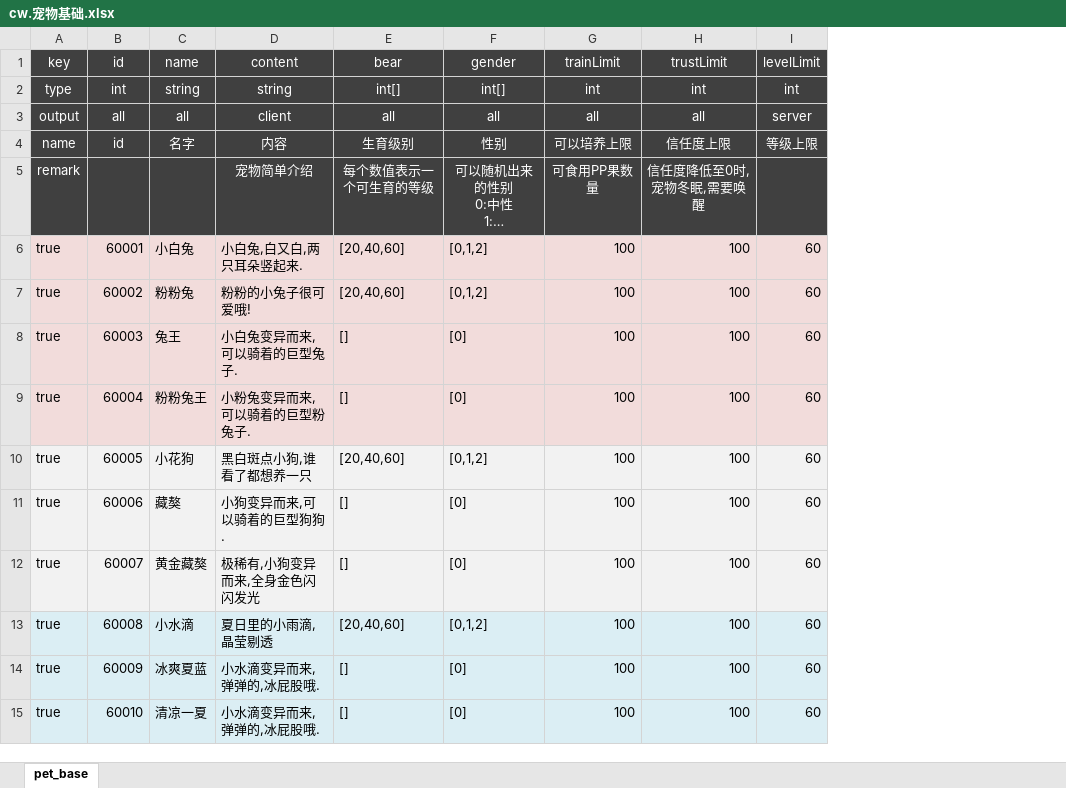
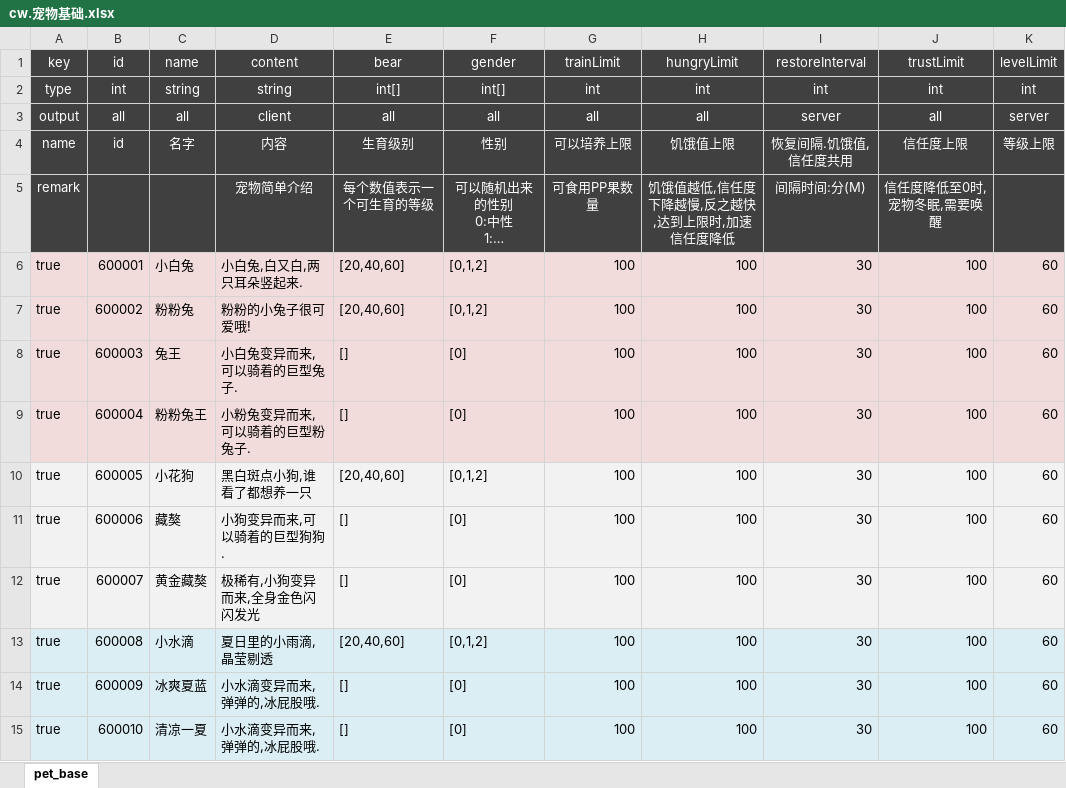
Before and after one commit to f361600134/cat-logic, an Excel workbook: cat-zson/src/main/resources/excel/cw.宠物基础.xlsx, sheet pet_base, drawn as a sheet; only a part is shown; long unchanged cells end in …; values as stored, in another font and other column widths than the file's, no borders; the diff names each change by its address in the sheet, - before the commit and + after, or states it on an @@ line.

```diff
--- a/cat-zson/src/main/resources/excel/cw.宠物基础.xlsx (sheet pet_base)
+++ b/cat-zson/src/main/resources/excel/cw.宠物基础.xlsx (sheet pet_base)
+column H, rows 1-15: hungryLimit | int | all | 饥饿值上限 | 饥饿值越低,信任度下降越慢,反之越快,达到上限时,加速信任度降低 | 100 | 100 | 100 | 100 | 100 | 100 | 100 | 100 | 100 | 100
+column I, rows 1-15: restoreInterval | int | server | 恢复间隔.饥饿值,信任度共用 | 间隔时间:分(M) | 30 | 30 | 30 | 30 | 30 | 30 | 30 | 30 | 30 | 30
-B6: 60001
+B6: 600001
-B7: 60002
+B7: 600002
-B8: 60003
+B8: 600003
-B9: 60004
+B9: 600004
-B10: 60005
+B10: 600005
-B11: 60006
+B11: 600006
-B12: 60007
+B12: 600007
-B13: 60008
+B13: 600008
-B14: 60009
+B14: 600009
-B15: 60010
+B15: 600010
```
Also changed, not shown: 56 other files.
